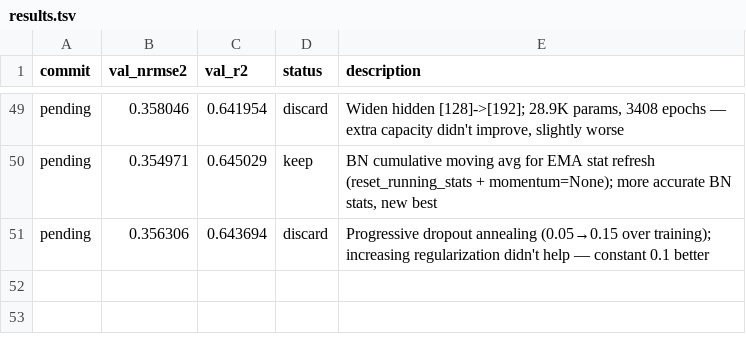
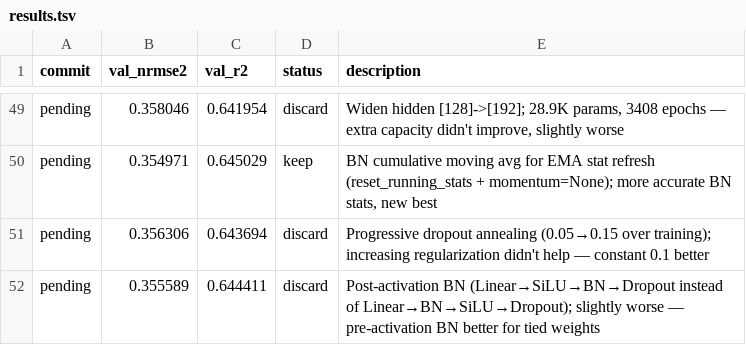
Before and after one commit to Ravindrakapse/AutoresearchAutoencoder, a TSV file: results.tsv, drawn as a sheet; only a part is shown, gaps mark what is left out.

```diff
--- a/results.tsv
+++ b/results.tsv
@@ -51 +51,2 @@ pending	0.354971	0.645029	keep	BN cumulative moving avg for EMA stat refresh (re
 pending	0.356306	0.643694	discard	Progressive dropout annealing (0.05→0.15 over training); increasing regularization didn't help — constant 0.1 better
+pending	0.355589	0.644411	discard	Post-activation BN (Linear→SiLU→BN→Dropout instead of Linear→BN→SiLU→Dropout); slightly worse — pre-activation BN better for tied weights
```
